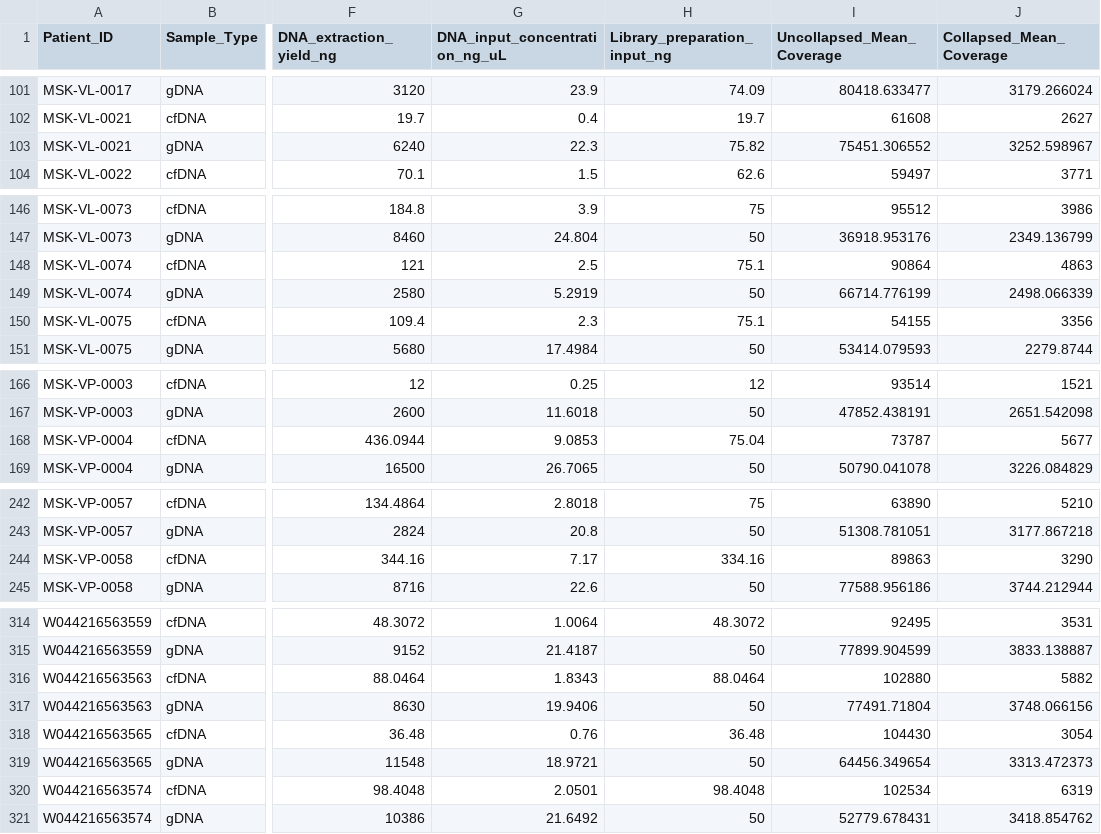
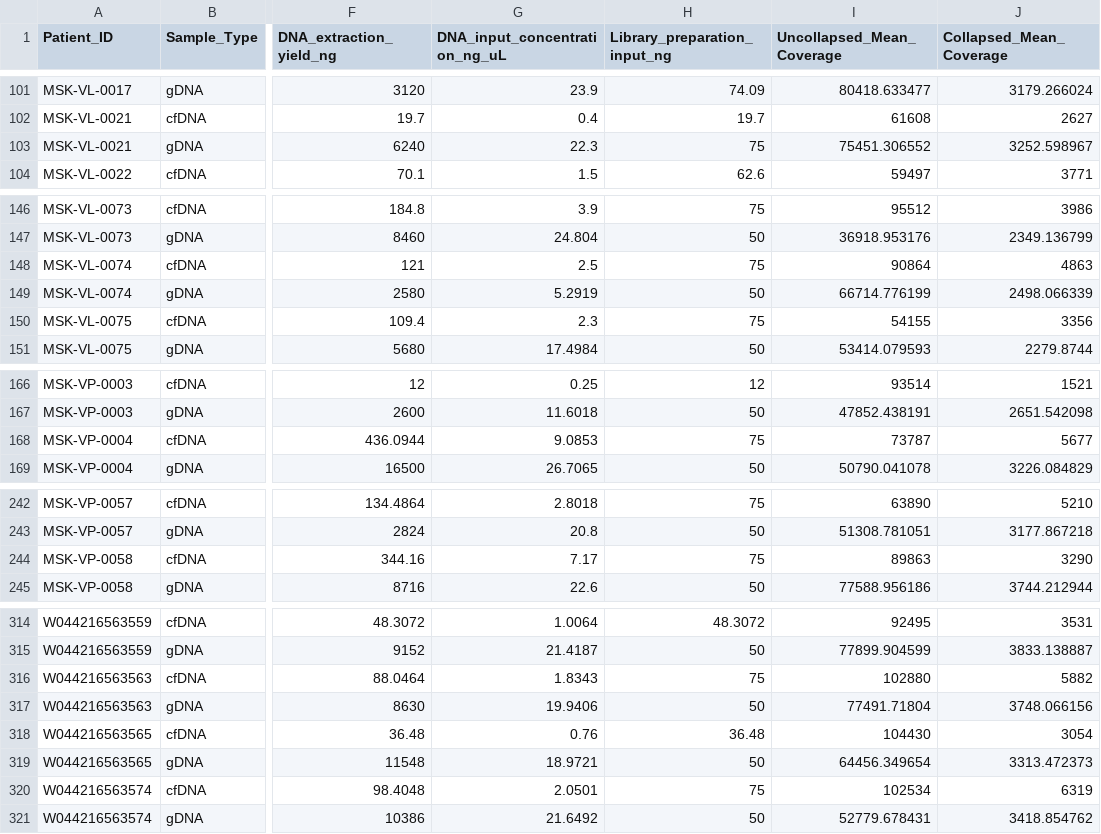
Before and after one commit to ndbrown6/MSK-GRAIL-TECHVAL, a TSV file: Supplmentary_Tables/Table_S10.tsv, drawn as a sheet; only a part is shown, gaps mark what is left out; the diff covers the shown part only; the diff names each change by its address in the sheet, - before the commit and + after, or states it on an @@ line.

Commit message:
Update Table_S10.tsv

```diff
--- a/Supplmentary_Tables/Table_S10.tsv
+++ b/Supplmentary_Tables/Table_S10.tsv
-H103 (Library_preparation_input_ng): 75.82
+H103 (Library_preparation_input_ng): 75
-H148 (Library_preparation_input_ng): 75.1
+H148 (Library_preparation_input_ng): 75
-H150 (Library_preparation_input_ng): 75.1
+H150 (Library_preparation_input_ng): 75
-H168 (Library_preparation_input_ng): 75.04
+H168 (Library_preparation_input_ng): 75
-H244 (Library_preparation_input_ng): 334.16
+H244 (Library_preparation_input_ng): 75
-H316 (Library_preparation_input_ng): 88.0464
+H316 (Library_preparation_input_ng): 75
-H320 (Library_preparation_input_ng): 98.4048
+H320 (Library_preparation_input_ng): 75
```
Also changed, not shown: 4 edited cells elsewhere in this file.
